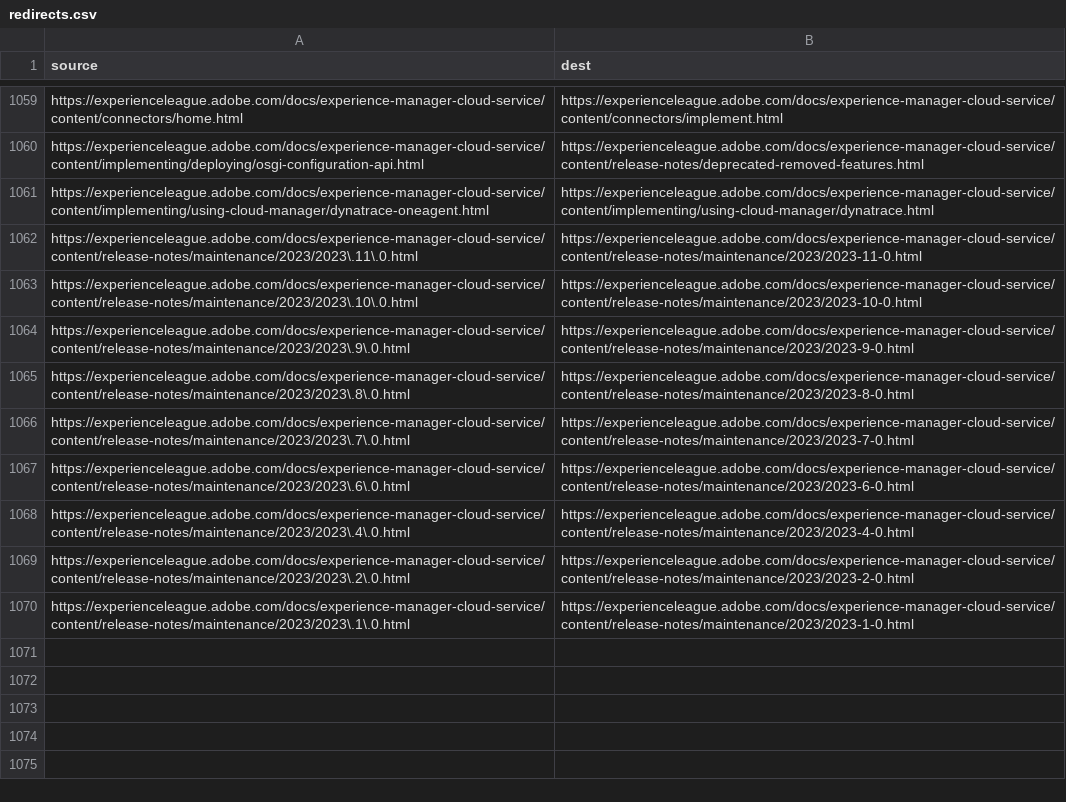
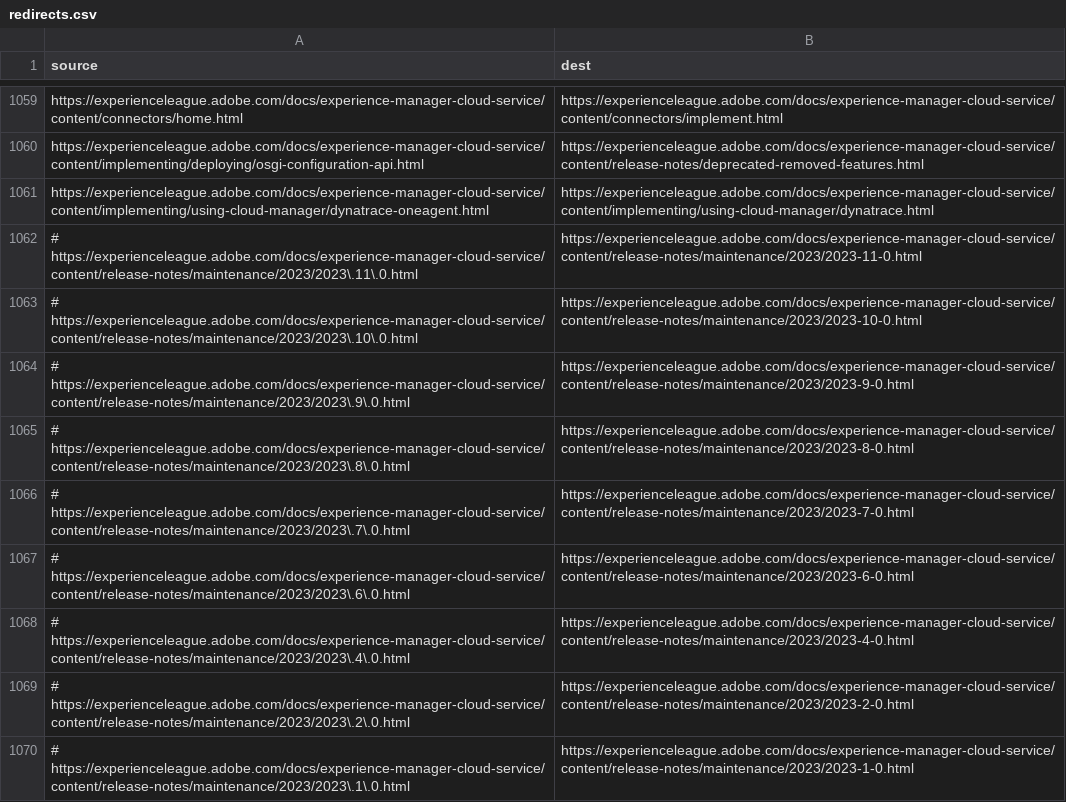
Before and after one commit to AdobeDocs/experience-manager-cloud-service.sv-SE, a CSV file: redirects.csv, drawn as a sheet; only a part is shown, gaps mark what is left out.

Commit message:
Updating Old File for core commit 78872ff713f8090f60fc58a80990ed3eb0505cda

```diff
--- a/redirects.csv
+++ b/redirects.csv
@@ -1061,10 +1061,10 @@ https://experienceleague.adobe.com/docs/experience-manager-cloud-service/content
 https://experienceleague.adobe.com/docs/experience-manager-cloud-service/content/implementing/using-cloud-manager/dynatrace-oneagent.html,https://experienceleague.adobe.com/docs/experience-manager-cloud-service/content/implementing/using-cloud-manager/dynatrace.html
-https://experienceleague.adobe.com/docs/experience-manager-cloud-service/content/release-notes/maintenance/2023/2023\.11\.0.html,https://experienceleague.adobe.com/docs/experience-manager-cloud-service/content/release-notes/maintenance/2023/2023-11-0.html
-https://experienceleague.adobe.com/docs/experience-manager-cloud-service/content/release-notes/maintenance/2023/2023\.10\.0.html,https://experienceleague.adobe.com/docs/experience-manager-cloud-service/content/release-notes/maintenance/2023/2023-10-0.html
-https://experienceleague.adobe.com/docs/experience-manager-cloud-service/content/release-notes/maintenance/2023/2023\.9\.0.html,https://experienceleague.adobe.com/docs/experience-manager-cloud-service/content/release-notes/maintenance/2023/2023-9-0.html
-https://experienceleague.adobe.com/docs/experience-manager-cloud-service/content/release-notes/maintenance/2023/2023\.8\.0.html,https://experienceleague.adobe.com/docs/experience-manager-cloud-service/content/release-notes/maintenance/2023/2023-8-0.html
-https://experienceleague.adobe.com/docs/experience-manager-cloud-service/content/release-notes/maintenance/2023/2023\.7\.0.html,https://experienceleague.adobe.com/docs/experience-manager-cloud-service/content/release-notes/maintenance/2023/2023-7-0.html
-https://experienceleague.adobe.com/docs/experience-manager-cloud-service/content/release-notes/maintenance/2023/2023\.6\.0.html,https://experienceleague.adobe.com/docs/experience-manager-cloud-service/content/release-notes/maintenance/2023/2023-6-0.html
-https://experienceleague.adobe.com/docs/experience-manager-cloud-service/content/release-notes/maintenance/2023/2023\.4\.0.html,https://experienceleague.adobe.com/docs/experience-manager-cloud-service/content/release-notes/maintenance/2023/2023-4-0.html
-https://experienceleague.adobe.com/docs/experience-manager-cloud-service/content/release-notes/maintenance/2023/2023\.2\.0.html,https://experienceleague.adobe.com/docs/experience-manager-cloud-service/content/release-notes/maintenance/2023/2023-2-0.html
-https://experienceleague.adobe.com/docs/experience-manager-cloud-service/content/release-notes/maintenance/2023/2023\.1\.0.html,https://experienceleague.adobe.com/docs/experience-manager-cloud-service/content/release-notes/maintenance/2023/2023-1-0.html
+# https://experienceleague.adobe.com/docs/experience-manager-cloud-service/content/release-notes/maintenance/2023/2023\.11\.0.html,https://experienceleague.adobe.com/docs/experience-manager-cloud-service/content/release-notes/maintenance/2023/2023-11-0.html
+# https://experienceleague.adobe.com/docs/experience-manager-cloud-service/content/release-notes/maintenance/2023/2023\.10\.0.html,https://experienceleague.adobe.com/docs/experience-manager-cloud-service/content/release-notes/maintenance/2023/2023-10-0.html
+# https://experienceleague.adobe.com/docs/experience-manager-cloud-service/content/release-notes/maintenance/2023/2023\.9\.0.html,https://experienceleague.adobe.com/docs/experience-manager-cloud-service/content/release-notes/maintenance/2023/2023-9-0.html
+# https://experienceleague.adobe.com/docs/experience-manager-cloud-service/content/release-notes/maintenance/2023/2023\.8\.0.html,https://experienceleague.adobe.com/docs/experience-manager-cloud-service/content/release-notes/maintenance/2023/2023-8-0.html
+# https://experienceleague.adobe.com/docs/experience-manager-cloud-service/content/release-notes/maintenance/2023/2023\.7\.0.html,https://experienceleague.adobe.com/docs/experience-manager-cloud-service/content/release-notes/maintenance/2023/2023-7-0.html
+# https://experienceleague.adobe.com/docs/experience-manager-cloud-service/content/release-notes/maintenance/2023/2023\.6\.0.html,https://experienceleague.adobe.com/docs/experience-manager-cloud-service/content/release-notes/maintenance/2023/2023-6-0.html
+# https://experienceleague.adobe.com/docs/experience-manager-cloud-service/content/release-notes/maintenance/2023/2023\.4\.0.html,https://experienceleague.adobe.com/docs/experience-manager-cloud-service/content/release-notes/maintenance/2023/2023-4-0.html
+# https://experienceleague.adobe.com/docs/experience-manager-cloud-service/content/release-notes/maintenance/2023/2023\.2\.0.html,https://experienceleague.adobe.com/docs/experience-manager-cloud-service/content/release-notes/maintenance/2023/2023-2-0.html
+# https://experienceleague.adobe.com/docs/experience-manager-cloud-service/content/release-notes/maintenance/2023/2023\.1\.0.html,https://experienceleague.adobe.com/docs/experience-manager-cloud-service/content/release-notes/maintenance/2023/2023-1-0.html
```
